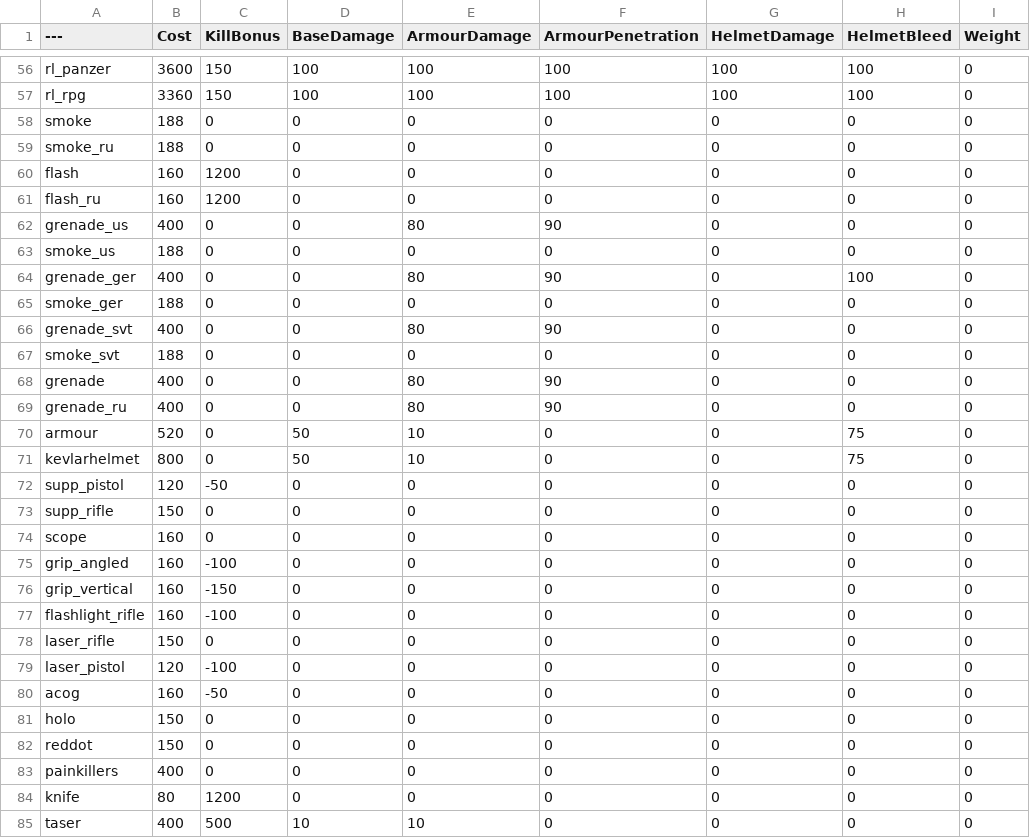
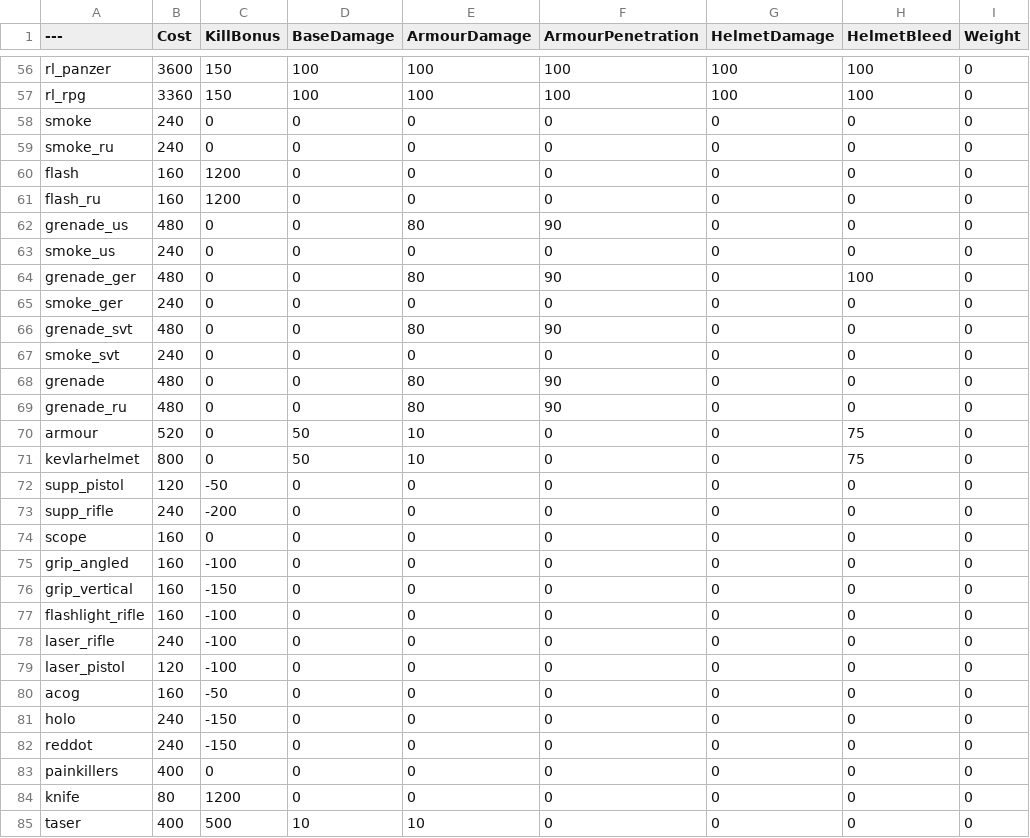
Before and after one commit to tz853233/pavlov, a CSV file: BalancingTable.csv, drawn as a sheet; only a part is shown, gaps mark what is left out; the diff covers the shown part only; the diff names each change by its address in the sheet, - before the commit and + after, or states it on an @@ line.

Commit message:
Add files via upload

```diff
--- a/BalancingTable.csv
+++ b/BalancingTable.csv
-B58:B59 (Cost): 188
+B58:B59 (Cost): 240
-B62 (Cost): 400
+B62 (Cost): 480
-B63 (Cost): 188
+B63 (Cost): 240
-B64 (Cost): 400
+B64 (Cost): 480
-B65 (Cost): 188
+B65 (Cost): 240
-B66 (Cost): 400
+B66 (Cost): 480
-B67 (Cost): 188
+B67 (Cost): 240
-B68:B69 (Cost): 400
+B68:B69 (Cost): 480
-B73 (Cost): 150
+B73 (Cost): 240
-C73 (KillBonus): 0
+C73 (KillBonus): -200
-B78 (Cost): 150
+B78 (Cost): 240
-C78 (KillBonus): 0
+C78 (KillBonus): -100
-B81:B82 (Cost): 150
+B81:B82 (Cost): 240
-C81:C82 (KillBonus): 0
+C81:C82 (KillBonus): -150
```
Also changed, not shown: 19 edited cells elsewhere in this file.
